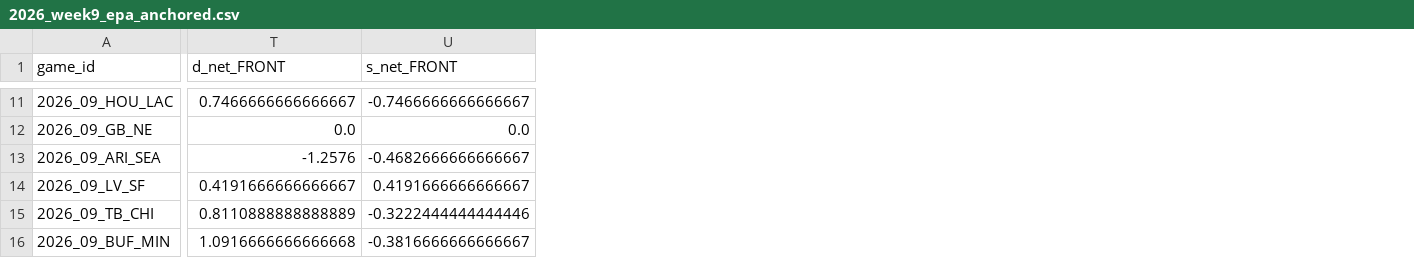
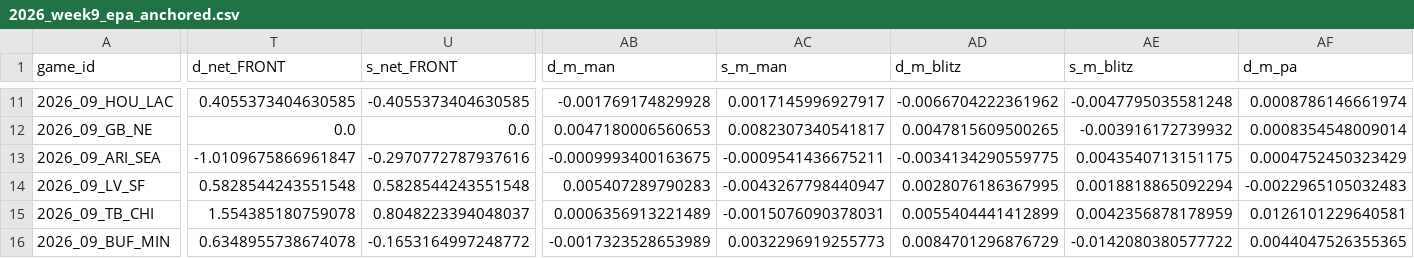
Before and after one commit to tj6600/nfl-betting-model, a CSV file: output/2026_week9_epa_anchored.csv, drawn as a sheet; only a part is shown, gaps mark what is left out; the diff covers the shown part only; the diff names each change by its address in the sheet, - before the commit and + after, or states it on an @@ line.

```diff
--- a/output/2026_week9_epa_anchored.csv
+++ b/output/2026_week9_epa_anchored.csv
+column AB (d_m_man), rows 11-16: -0.001769174829928 | 0.0047180006560653 | -0.0009993400163675 | 0.005407289790283 | 0.0006356913221489 | -0.0017323528653989
+column AC (s_m_man), rows 11-16: 0.0017145996927917 | 0.0082307340541817 | -0.0009541436675211 | -0.0043267798440947 | -0.0015076090378031 | 0.0032296919255773
+column AD (d_m_blitz), rows 11-16: -0.0066704222361962 | 0.0047815609500265 | -0.0034134290559775 | 0.0028076186367995 | 0.0055404441412899 | 0.0084701296876729
+column AE (s_m_blitz), rows 11-16: -0.0047795035581248 | -0.003916172739932 | 0.0043540713151175 | 0.0018818865092294 | 0.0042356878178959 | -0.0142080380577722
+column AF (d_m_pa), rows 11-16: 0.0008786146661974 | 0.0008354548009014 | 0.0004752450323429 | -0.0022965105032483 | 0.0126101229640581 | 0.0044047526355365
-T11 (d_net_FRONT): 0.7466666666666667
+T11 (d_net_FRONT): 0.4055373404630585
-U11 (s_net_FRONT): -0.7466666666666667
+U11 (s_net_FRONT): -0.4055373404630585
-T13 (d_net_FRONT): -1.2576
+T13 (d_net_FRONT): -1.0109675866961847
-U13 (s_net_FRONT): -0.4682666666666667
+U13 (s_net_FRONT): -0.2970772787937616
-T14 (d_net_FRONT): 0.4191666666666667
+T14 (d_net_FRONT): 0.5828544243551548
-U14 (s_net_FRONT): 0.4191666666666667
+U14 (s_net_FRONT): 0.5828544243551548
-T15 (d_net_FRONT): 0.8110888888888889
+T15 (d_net_FRONT): 1.554385180759078
-U15 (s_net_FRONT): -0.3222444444444446
+U15 (s_net_FRONT): 0.8048223394048037
-T16 (d_net_FRONT): 1.0916666666666668
+T16 (d_net_FRONT): 0.6348955738674078
-U16 (s_net_FRONT): -0.3816666666666667
+U16 (s_net_FRONT): -0.1653164997248772
```
Also changed, not shown: 1 added column and 66 edited cells elsewhere in this file, output/2026_week9_epa_predictions.csv, output/2026_week9_v3_anchored.csv, 10 other files.
